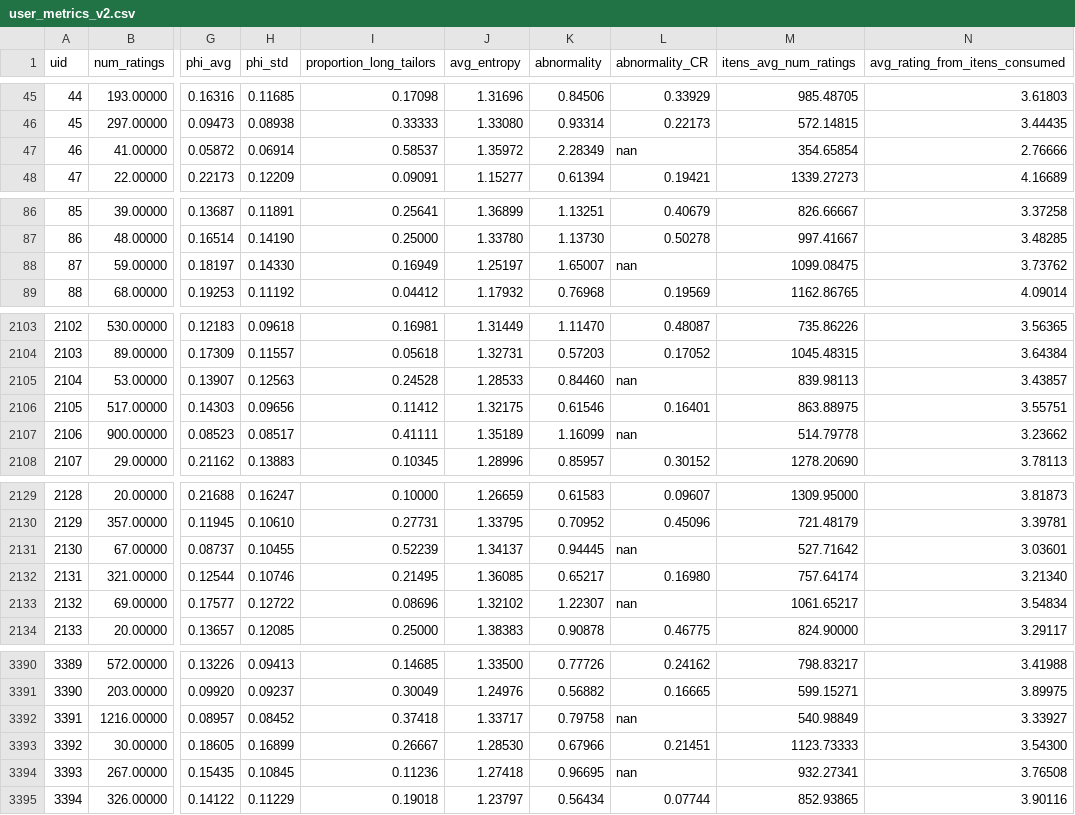
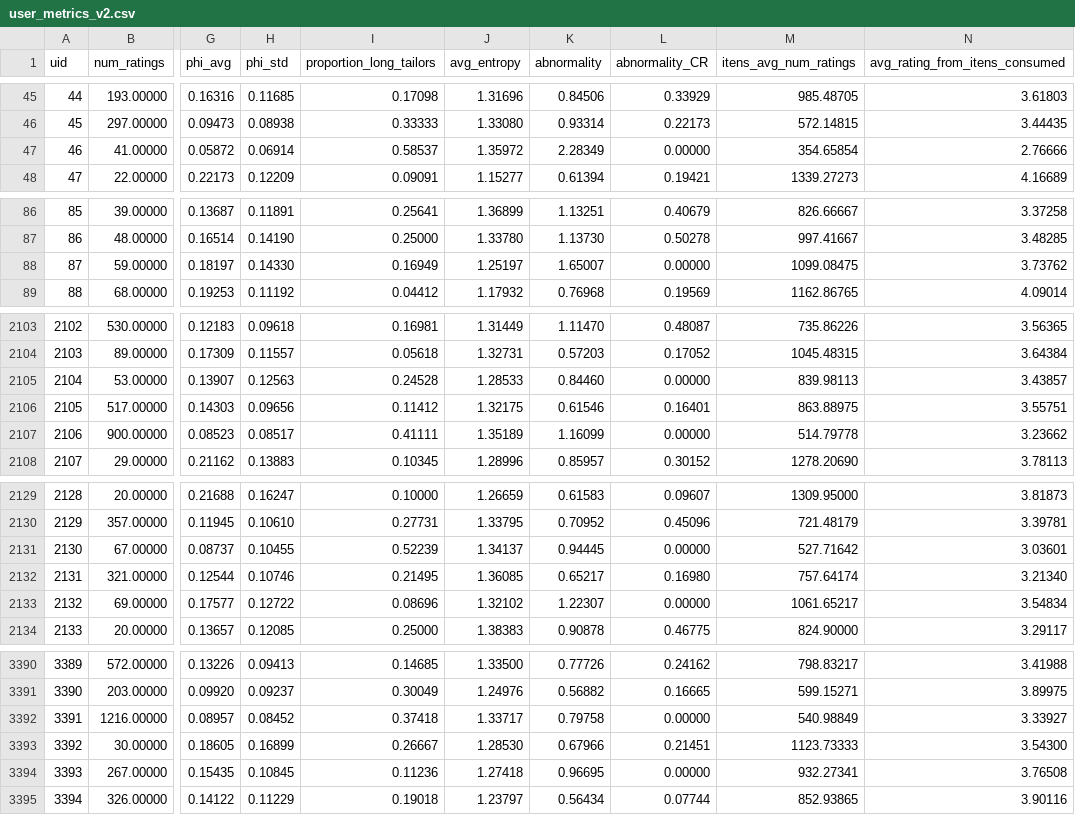
Before and after one commit to hugodavilat/recomendadores, a CSV file: explanatory_framework/datasets/ml-1M/user_metrics_v2.csv, drawn as a sheet; only a part is shown, gaps mark what is left out; the diff covers the shown part only; the diff names each change by its address in the sheet, - before the commit and + after, or states it on an @@ line.

Commit message:
adding analysis for v2 of features and metrics

```diff
--- a/explanatory_framework/datasets/ml-1M/user_metrics_v2.csv
+++ b/explanatory_framework/datasets/ml-1M/user_metrics_v2.csv
-L47 (abnormality_CR): nan
+L47 (abnormality_CR): 0.00000
-L88 (abnormality_CR): nan
+L88 (abnormality_CR): 0.00000
-L2105 (abnormality_CR): nan
+L2105 (abnormality_CR): 0.00000
-L2107 (abnormality_CR): nan
+L2107 (abnormality_CR): 0.00000
-L2131 (abnormality_CR): nan
+L2131 (abnormality_CR): 0.00000
-L2133 (abnormality_CR): nan
+L2133 (abnormality_CR): 0.00000
-L3392 (abnormality_CR): nan
+L3392 (abnormality_CR): 0.00000
-L3394 (abnormality_CR): nan
+L3394 (abnormality_CR): 0.00000
```
Also changed, not shown: 73 edited cells elsewhere in this file, explanatory_framework/datasets/ml-100k/user_metrics_v2.csv, 4 other files.
